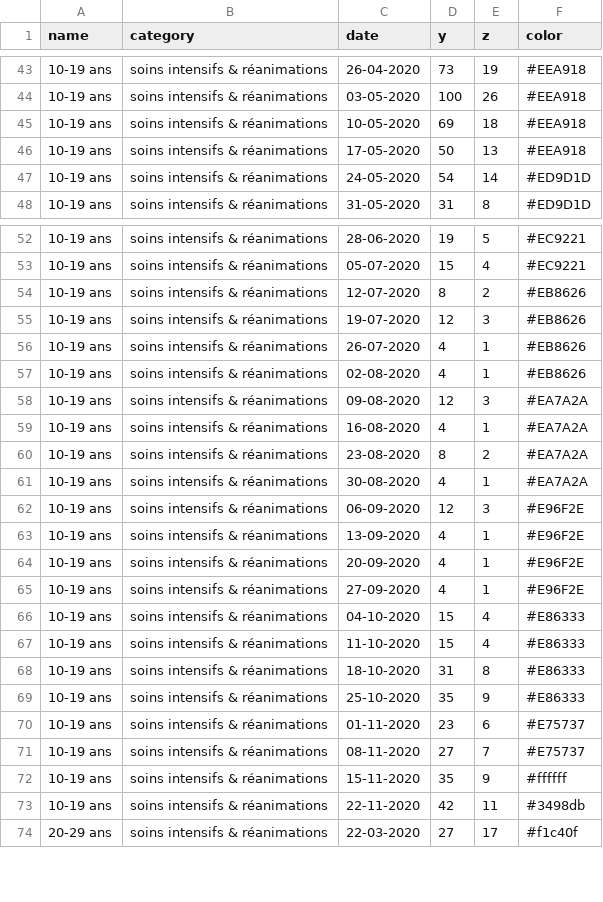
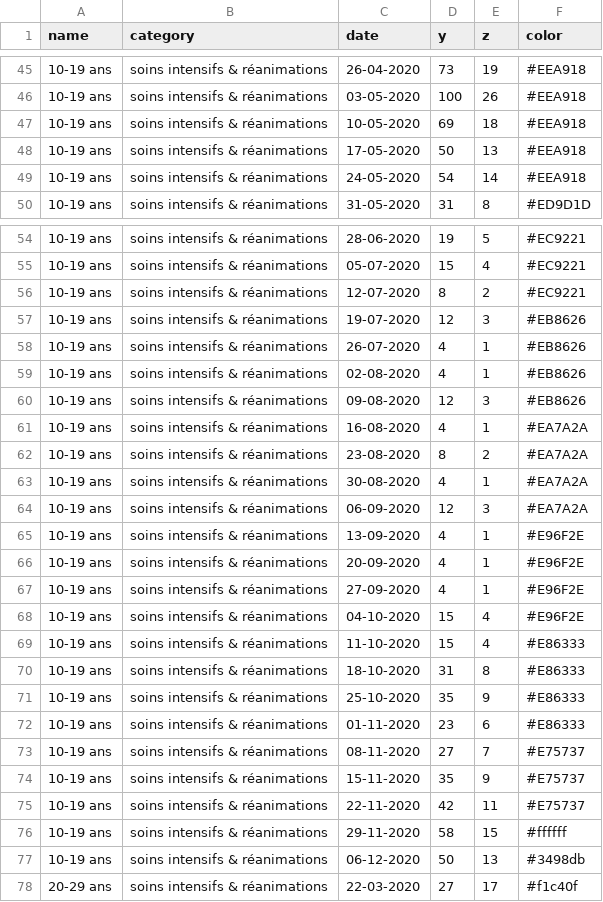
Before and after one commit to leschiffresducovid/leschiffresducovid.github.io, a CSV file: content/files/h3-rea2.csv, drawn as a sheet; only a part is shown, gaps mark what is left out; the diff covers the shown part only.

```diff
--- a/content/files/h3-rea2.csv
+++ b/content/files/h3-rea2.csv
@@ -46,3 +48,3 @@ name;category;date;y;z;color
 10-19 ans;soins intensifs & réanimations;17-05-2020;50;13;"#EEA918"
-10-19 ans;soins intensifs & réanimations;24-05-2020;54;14;"#ED9D1D"
+10-19 ans;soins intensifs & réanimations;24-05-2020;54;14;"#EEA918"
 10-19 ans;soins intensifs & réanimations;31-05-2020;31;8;"#ED9D1D"
@@ -53,3 +55,3 @@ name;category;date;y;z;color
 10-19 ans;soins intensifs & réanimations;05-07-2020;15;4;"#EC9221"
-10-19 ans;soins intensifs & réanimations;12-07-2020;8;2;"#EB8626"
+10-19 ans;soins intensifs & réanimations;12-07-2020;8;2;"#EC9221"
 10-19 ans;soins intensifs & réanimations;19-07-2020;12;3;"#EB8626"
@@ -57,3 +59,3 @@ name;category;date;y;z;color
 10-19 ans;soins intensifs & réanimations;02-08-2020;4;1;"#EB8626"
-10-19 ans;soins intensifs & réanimations;09-08-2020;12;3;"#EA7A2A"
+10-19 ans;soins intensifs & réanimations;09-08-2020;12;3;"#EB8626"
 10-19 ans;soins intensifs & réanimations;16-08-2020;4;1;"#EA7A2A"
@@ -61,3 +63,3 @@ name;category;date;y;z;color
 10-19 ans;soins intensifs & réanimations;30-08-2020;4;1;"#EA7A2A"
-10-19 ans;soins intensifs & réanimations;06-09-2020;12;3;"#E96F2E"
+10-19 ans;soins intensifs & réanimations;06-09-2020;12;3;"#EA7A2A"
 10-19 ans;soins intensifs & réanimations;13-09-2020;4;1;"#E96F2E"
@@ -65,3 +67,3 @@ name;category;date;y;z;color
 10-19 ans;soins intensifs & réanimations;27-09-2020;4;1;"#E96F2E"
-10-19 ans;soins intensifs & réanimations;04-10-2020;15;4;"#E86333"
+10-19 ans;soins intensifs & réanimations;04-10-2020;15;4;"#E96F2E"
 10-19 ans;soins intensifs & réanimations;11-10-2020;15;4;"#E86333"
@@ -69,6 +71,8 @@ name;category;date;y;z;color
 10-19 ans;soins intensifs & réanimations;25-10-2020;35;9;"#E86333"
-10-19 ans;soins intensifs & réanimations;01-11-2020;23;6;"#E75737"
+10-19 ans;soins intensifs & réanimations;01-11-2020;23;6;"#E86333"
 10-19 ans;soins intensifs & réanimations;08-11-2020;27;7;"#E75737"
-10-19 ans;soins intensifs & réanimations;15-11-2020;35;9;"#ffffff"
-10-19 ans;soins intensifs & réanimations;22-11-2020;42;11;"#3498db"
+10-19 ans;soins intensifs & réanimations;15-11-2020;35;9;"#E75737"
+10-19 ans;soins intensifs & réanimations;22-11-2020;42;11;"#E75737"
+10-19 ans;soins intensifs & réanimations;29-11-2020;58;15;"#ffffff"
+10-19 ans;soins intensifs & réanimations;06-12-2020;50;13;"#3498db"
 20-29 ans;soins intensifs & réanimations;22-03-2020;27;17;"#f1c40f"
```
Also changed, not shown: 18 added rows and 72 edited cells elsewhere in this file, content/files/h3-hosp.csv, content/files/h3-rea.csv, 29 other files.
